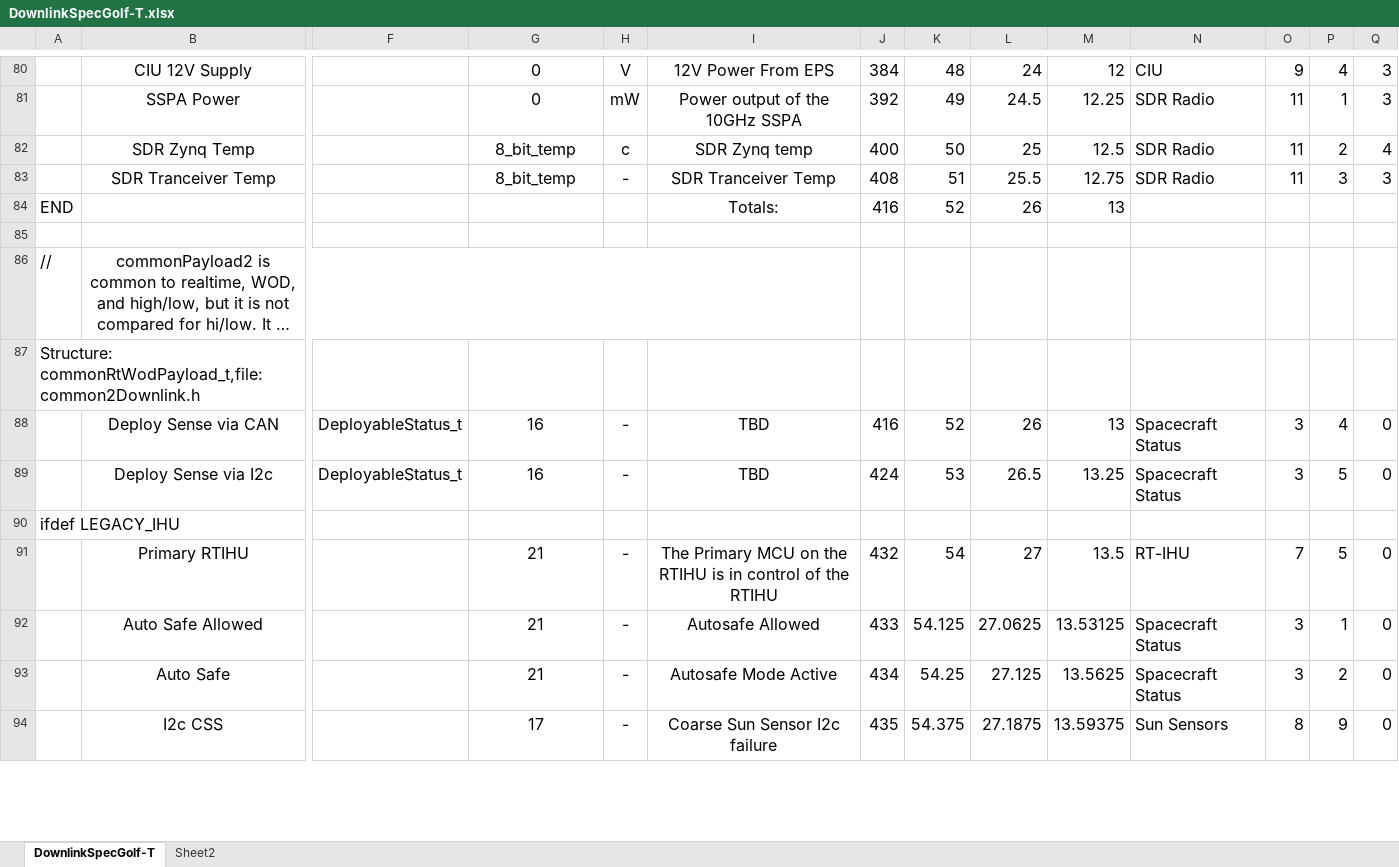
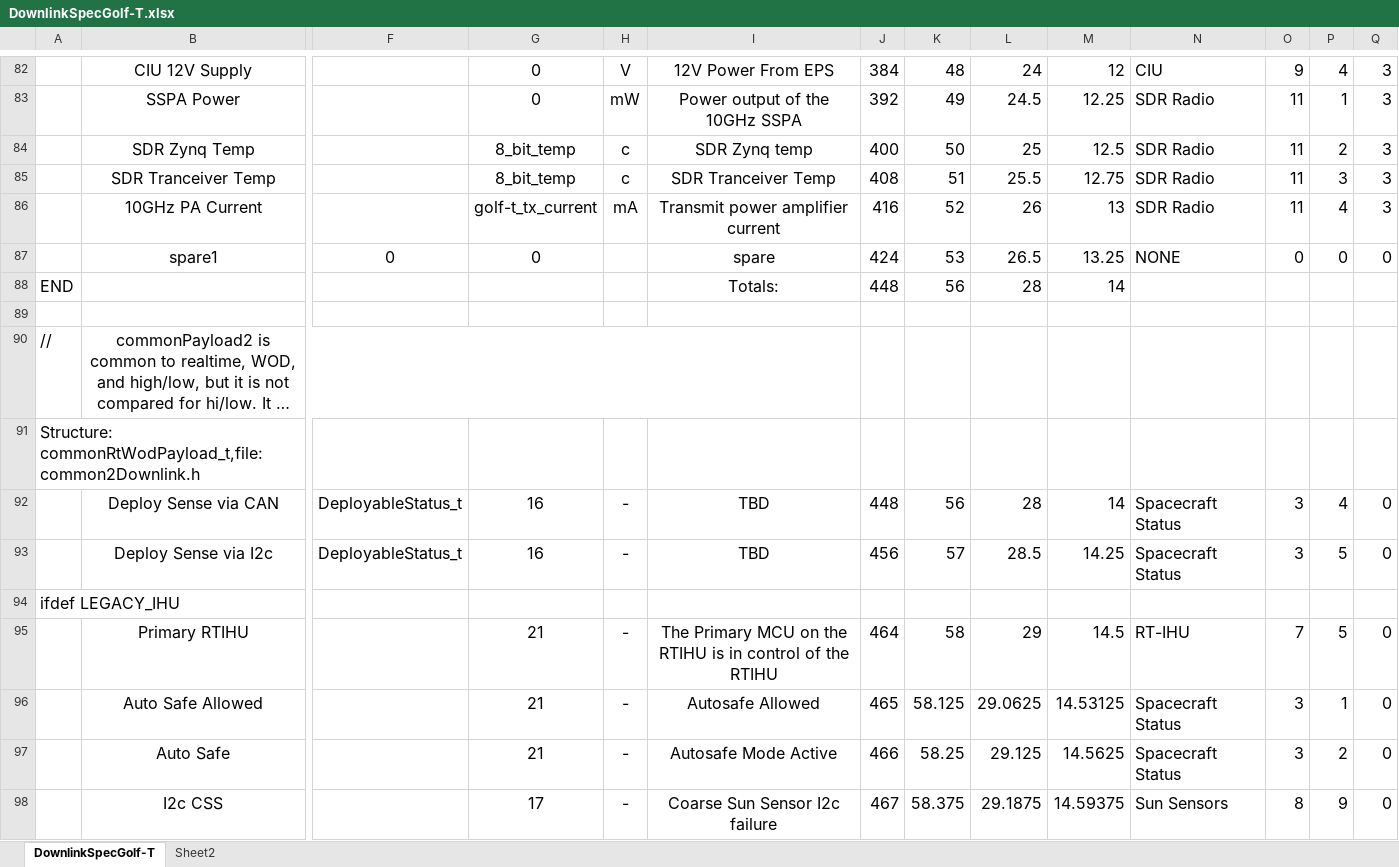
Before and after one commit to ac2cz/FoxTelem, an Excel workbook: genSpacecraft/DownlinkSpecGolf-T.xlsx, sheet DownlinkSpecGolf-T, drawn as a sheet; only a part is shown, gaps mark what is left out; long unchanged cells end in …; values as stored, in another font and other column widths than the file's, no borders; addresses are those after the commit; rows hold the shown columns only; the diff covers the shown part only; the diff names each change by its address in the sheet, - before the commit and + after, or states it on an @@ line.

Commit message:
Add SSPA current telemetry to SDR panel

```diff
--- a/genSpacecraft/DownlinkSpecGolf-T.xlsx (sheet DownlinkSpecGolf-T)
+++ b/genSpacecraft/DownlinkSpecGolf-T.xlsx (sheet DownlinkSpecGolf-T)
-Q84: 4
+Q84: 3
-H85: -
+H85: c
+row 86:  | 10GHz PA Current |  | golf-t_tx_current | mA | Transmit power amplifier current | 416 | 52 | 26 | 13 | SDR Radio | 11 | 4 | 3
+row 87:  | spare1 | 0 | 0 |  | spare | 424 | 53 | 26.5 | 13.25 | NONE | 0 | 0 | 0
-J88: 416
+J88: 448
-K88: 52
+K88: 56
-L88: 26
+L88: 28
-M88: 13
+M88: 14
-J92: 416
+J92: 448
-K92: 52
+K92: 56
-L92: 26
+L92: 28
-M92: 13
+M92: 14
-J93: 424
+J93: 456
-K93: 53
+K93: 57
-L93: 26.5
+L93: 28.5
-M93: 13.25
+M93: 14.25
-J95: 432
+J95: 464
-K95: 54
+K95: 58
-L95: 27
+L95: 29
-M95: 13.5
+M95: 14.5
-J96: 433
+J96: 465
-K96: 54.125
+K96: 58.125
-L96: 27.0625
+L96: 29.0625
-M96: 13.53125
+M96: 14.53125
-J97: 434
+J97: 466
-K97: 54.25
+K97: 58.25
-L97: 27.125
+L97: 29.125
-M97: 13.5625
+M97: 14.5625
-J98: 435
+J98: 467
-K98: 54.375
+K98: 58.375
-L98: 27.1875
+L98: 29.1875
-M98: 13.59375
+M98: 14.59375
```
Also changed, not shown: 2 added rows, 300 edited cells and cell formats elsewhere in this sheet, formulas that keep their value, 4 other files.
